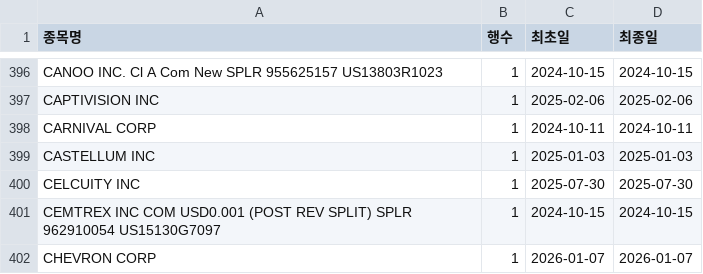
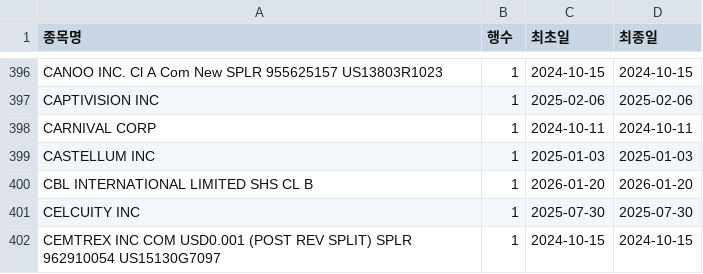
Before and after one commit to HaminKim/reant_streamlit, a CSV file: processed/by_stock_summary.csv, drawn as a sheet; only a part is shown, gaps mark what is left out; the shorter side is filled out with more unchanged rows.

```diff
--- a/processed/by_stock_summary.csv
+++ b/processed/by_stock_summary.csv
@@ -399,2 +399,3 @@ CARNIVAL CORP,1,2024-10-11,2024-10-11
 CASTELLUM INC,1,2025-01-03,2025-01-03
+CBL INTERNATIONAL LIMITED SHS CL B,1,2026-01-20,2026-01-20
 CELCUITY INC,1,2025-07-30,2025-07-30
```
Also changed, not shown: 3 other files.
